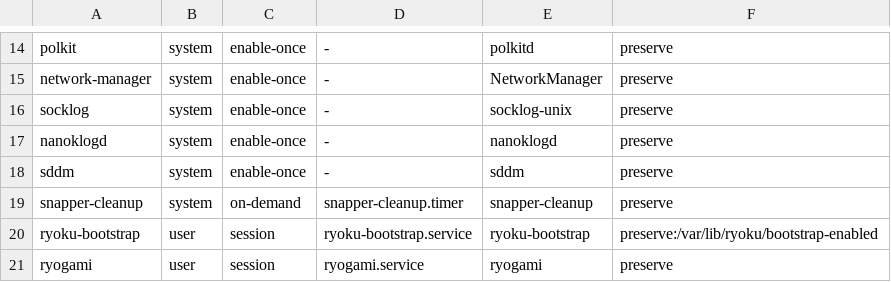
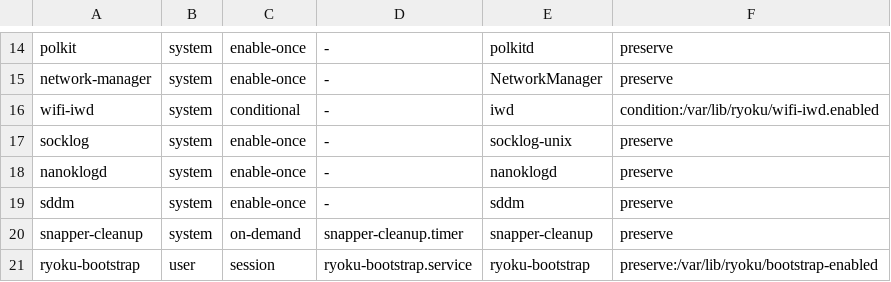
Before and after one commit to AkiVonAkira/ryoku, a TSV file: system/services/manifest.tsv, drawn as a sheet; only a part is shown, gaps mark what is left out; the shorter side is filled out with more unchanged rows; the diff names each change by its address in the sheet, - before the commit and + after, or states it on an @@ line.

Commit message:
[global] void: keep iwd supervised so Wi-Fi works
Every Void box came up without Wi-Fi: the installer pins NetworkManager
to iwd, the Ryoku default, but NetworkManager can only D-Bus-activate
iwd where an activation file exists, and Void's iwd ships none. The
radio sat in "unavailable", scans were empty and a join failed with "No
network found"; the live medium had the same drop-in and no iwd, so
the installer never saw a network either.

The backend's owner now keeps iwd supervised under runit. The service
manifest gains a conditional wifi-iwd row that links /etc/sv/iwd while
/var/lib/ryoku/wifi-iwd.enabled exists; the Void installer records the
marker for the backend it pinned before reconciling, and
ryoku-wifi-backend maintains it on every switch, reconciling and raising
iwd when it is the backend. On systemd nothing changes. The live medium
supervises iwd from post-setup, its drop-in takes the Arch medium's
name so the TUI reads the backend it pins, and the TUI's wpa_supplicant
fallback drives the live supplicants through sv instead of systemctl.

Proven on the shipped 0.96.6 Void install in a VM with a mac80211_hwsim
radio and a WPA2 hostapd network: before, wlan0 unavailable and no
network found; after linking /etc/sv/iwd, NetworkManager reports
supplicant-available, the scan lists the network and the join reaches
connected. tests/void-wifi-backend.sh pins the row, the marker and both
init lanes of the switch.

Note: Fixed: Wi-Fi now works on Void installs and on the Void live medium; iwd runs as a supervised service there.

```diff
--- a/system/services/manifest.tsv
+++ b/system/services/manifest.tsv
+row 16: wifi-iwd | system | conditional | - | iwd | condition:/var/lib/ryoku/wifi-iwd.enabled
```
Also changed, not shown: 12 other files.
